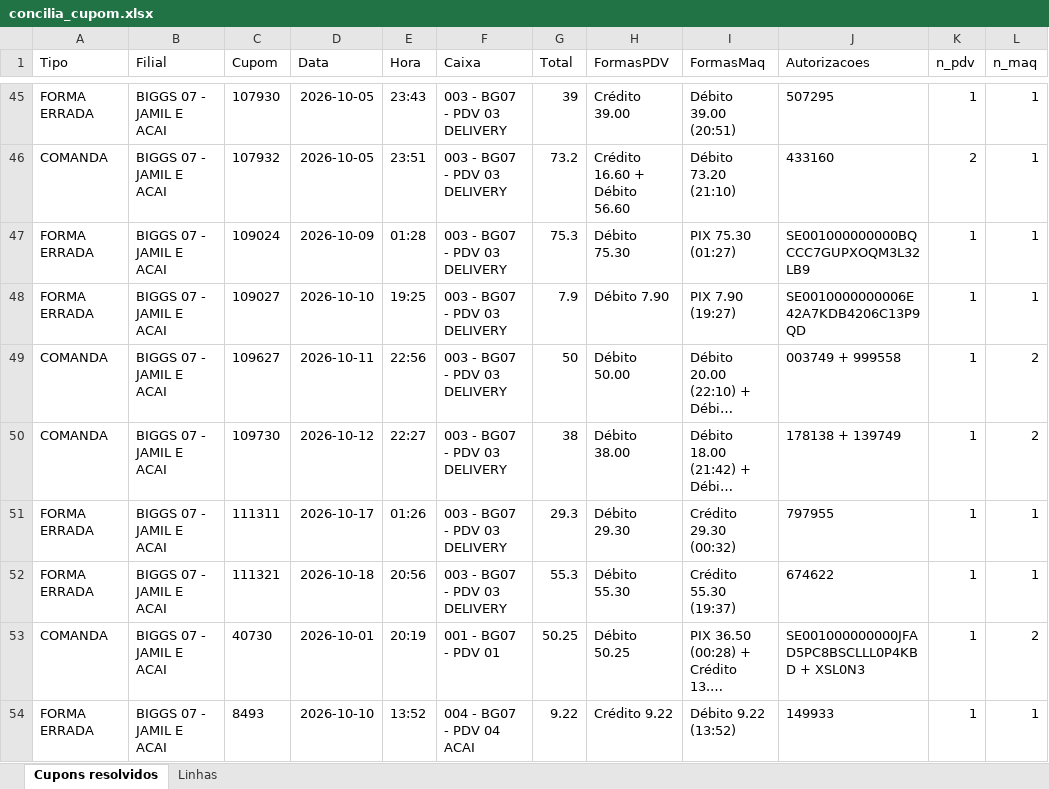
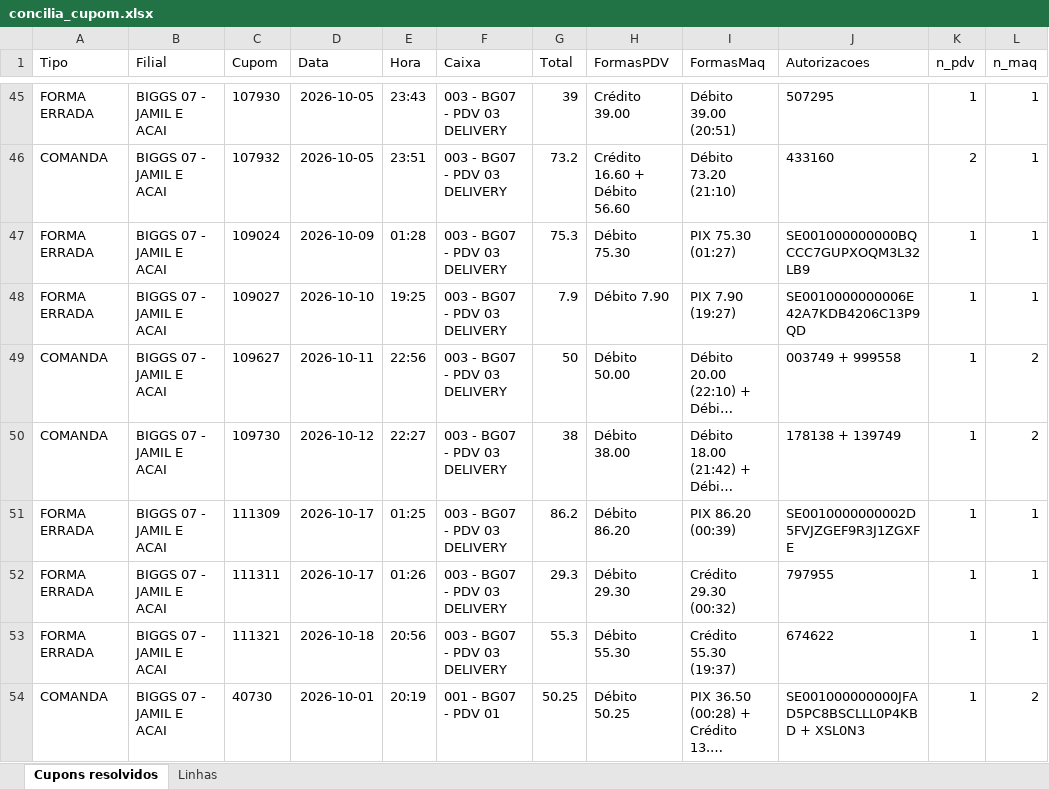
Before and after one commit to hylaryfarias/conciliacao-diaria, an Excel workbook: saida/concilia_cupom.xlsx, sheet Cupons resolvidos, drawn as a sheet; only a part is shown, gaps mark what is left out; the shorter side is filled out with more unchanged rows; long unchanged cells end in …; values as stored, in another font and other column widths than the file's, no borders; the diff names each change by its address in the sheet, - before the commit and + after, or states it on an @@ line.

```diff
--- a/saida/concilia_cupom.xlsx (sheet Cupons resolvidos)
+++ b/saida/concilia_cupom.xlsx (sheet Cupons resolvidos)
+row 51: FORMA ERRADA | BIGGS 07 - JAMIL E ACAI | 111309 | 2026-10-17 | 01:25 | 003 - BG07 - PDV 03 DELIVERY | 86.2 | Débito 86.20 | PIX 86.20 (00:39) | SE0010000000002D5FVJZGEF9R3J1ZGXFE | 1 | 1
```
Also changed, not shown: sheet Linhas, saida/concilia_pix_2026-09-30_a_2026-10-18.xlsx, saida/concilia_pix_banco_2026-10-01_a_2026-10-18.xlsx, 4 other files.
